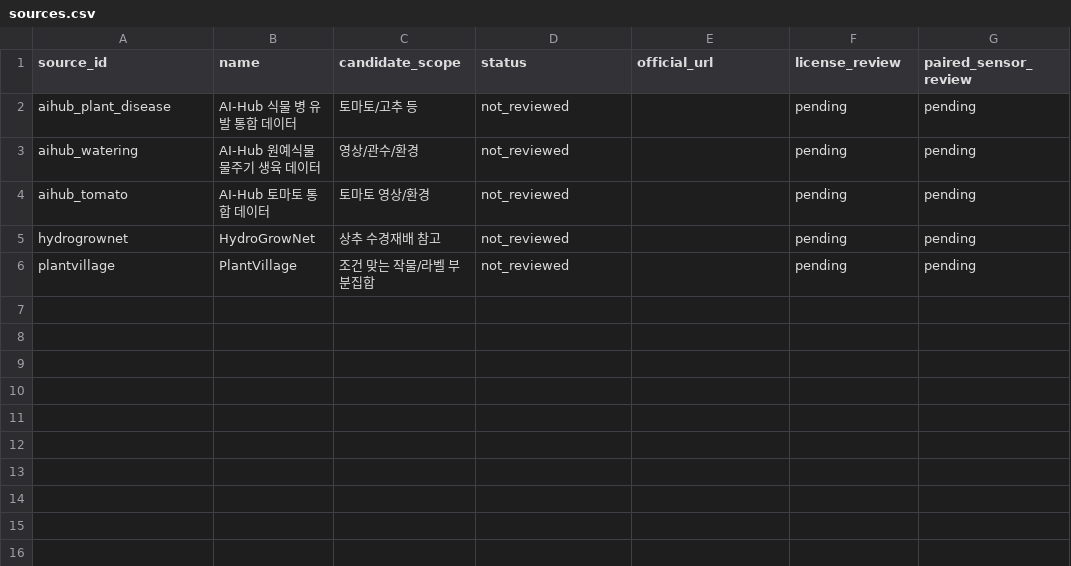
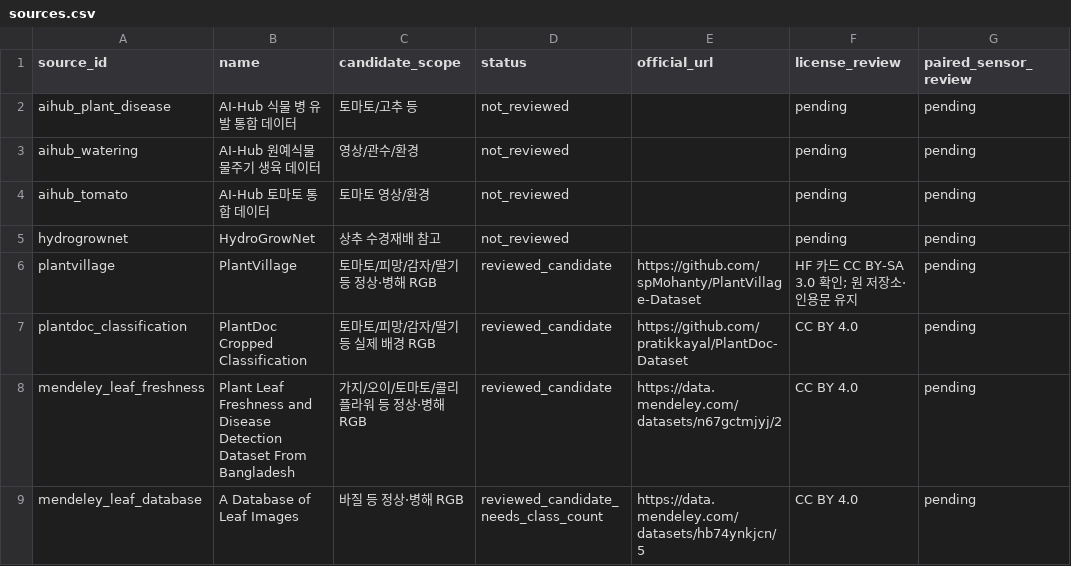
Before and after one commit to kara320090/VisionMachine, a CSV file: data/catalog/sources.csv, drawn as a sheet.

Commit message:
docs: add plant disease dataset review

```diff
--- a/data/catalog/sources.csv
+++ b/data/catalog/sources.csv
@@ -5,2 +5,5 @@ aihub_tomato,AI-Hub 토마토 통합 데이터,토마토 영상/환경,not_revie
 hydrogrownet,HydroGrowNet,상추 수경재배 참고,not_reviewed,,pending,pending
-plantvillage,PlantVillage,조건 맞는 작물/라벨 부분집합,not_reviewed,,pending,pending
+plantvillage,PlantVillage,토마토/피망/감자/딸기 등 정상·병해 RGB,reviewed_candidate,https://github.com/spMohanty/PlantVillage-Dataset,HF 카드 CC BY-SA 3.0 확인; 원 저장소·인용문 유지,pending
+plantdoc_classification,PlantDoc Cropped Classification,토마토/피망/감자/딸기 등 실제 배경 RGB,reviewed_candidate,https://github.com/pratikkayal/PlantDoc-Dataset,CC BY 4.0,pending
+mendeley_leaf_freshness,Plant Leaf Freshness and Disease Detection Dataset From Bangladesh,가지/오이/토마토/콜리플라워 등 정상·병해 RGB,reviewed_candidate,https://data.mendeley.com/datasets/n67gctmjyj/2,CC BY 4.0,pending
+mendeley_leaf_database,A Database of Leaf Images,바질 등 정상·병해 RGB,reviewed_candidate_needs_class_count,https://data.mendeley.com/datasets/hb74ynkjcn/5,CC BY 4.0,pending
```
Also changed, not shown: 5 other files.
